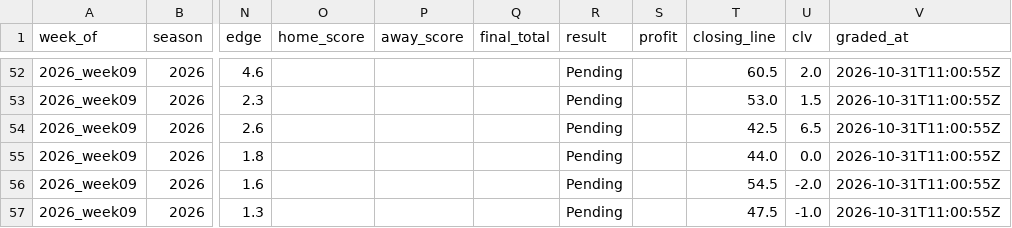
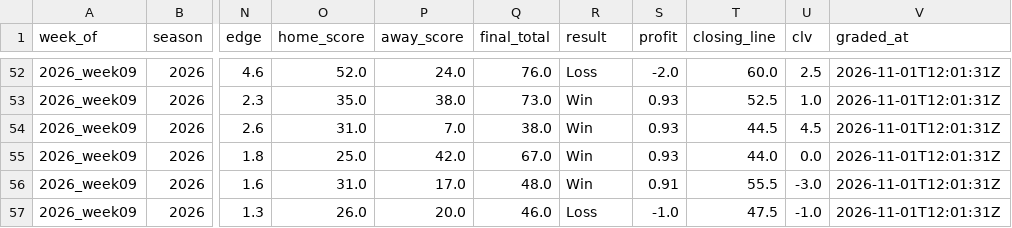
Before and after one commit to beauvardion/cfb_bets_site, a CSV file: results.csv, drawn as a sheet; only a part is shown, gaps mark what is left out; the diff covers the shown part only; the diff names each change by its address in the sheet, - before the commit and + after, or states it on an @@ line.

```diff
--- a/results.csv
+++ b/results.csv
-O52 (home_score): (empty)
+O52 (home_score): 52.0
-P52 (away_score): (empty)
+P52 (away_score): 24.0
-Q52 (final_total): (empty)
+Q52 (final_total): 76.0
-R52 (result): Pending
+R52 (result): Loss
-S52 (profit): (empty)
+S52 (profit): -2.0
-T52 (closing_line): 60.5
+T52 (closing_line): 60.0
-U52 (clv): 2.0
+U52 (clv): 2.5
-V52:V57 (graded_at): 2026-10-31T11:00:55Z
+V52:V57 (graded_at): 2026-11-01T12:01:31Z
-O53 (home_score): (empty)
+O53 (home_score): 35.0
-P53 (away_score): (empty)
+P53 (away_score): 38.0
-Q53 (final_total): (empty)
+Q53 (final_total): 73.0
-R53:R56 (result): Pending
+R53:R56 (result): Win
-S53:S55 (profit): (empty)
+S53:S55 (profit): 0.93
-T53 (closing_line): 53.0
+T53 (closing_line): 52.5
-U53 (clv): 1.5
+U53 (clv): 1.0
-O54 (home_score): (empty)
+O54 (home_score): 31.0
-P54 (away_score): (empty)
+P54 (away_score): 7.0
-Q54 (final_total): (empty)
+Q54 (final_total): 38.0
-T54 (closing_line): 42.5
+T54 (closing_line): 44.5
-U54 (clv): 6.5
+U54 (clv): 4.5
-O55 (home_score): (empty)
+O55 (home_score): 25.0
-P55 (away_score): (empty)
+P55 (away_score): 42.0
-Q55 (final_total): (empty)
+Q55 (final_total): 67.0
-O56 (home_score): (empty)
+O56 (home_score): 31.0
-P56 (away_score): (empty)
+P56 (away_score): 17.0
-Q56 (final_total): (empty)
+Q56 (final_total): 48.0
-S56 (profit): (empty)
+S56 (profit): 0.91
-T56 (closing_line): 54.5
+T56 (closing_line): 55.5
-U56 (clv): -2.0
+U56 (clv): -3.0
-O57 (home_score): (empty)
+O57 (home_score): 26.0
-P57 (away_score): (empty)
+P57 (away_score): 20.0
-Q57 (final_total): (empty)
+Q57 (final_total): 46.0
-R57 (result): Pending
+R57 (result): Loss
-S57 (profit): (empty)
+S57 (profit): -1.0
```
Also changed, not shown: 95 edited cells elsewhere in this file, 1 other file.
